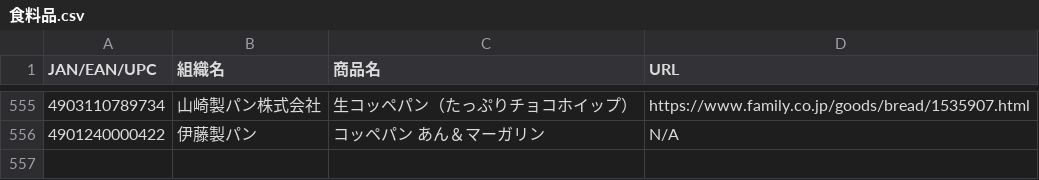
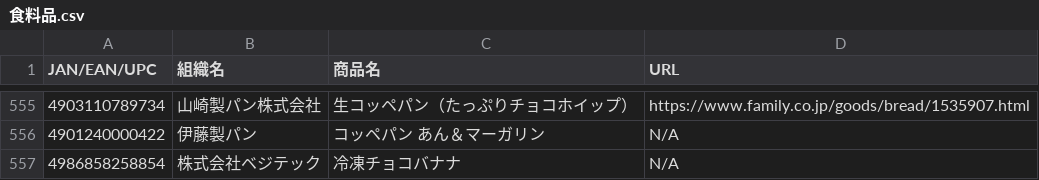
Before and after one commit to PC-CNT/mkn-09, a CSV file: 食料品.csv, drawn as a sheet; only a part is shown, gaps mark what is left out; the diff names each change by its address in the sheet, - before the commit and + after, or states it on an @@ line.

Commit message:
Update 食料品.csv

```diff
--- a/食料品.csv
+++ b/食料品.csv
+row 557: 4986858258854 | 株式会社ベジテック | 冷凍チョコバナナ | N/A
```
